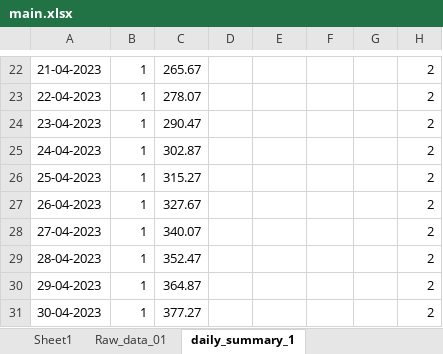
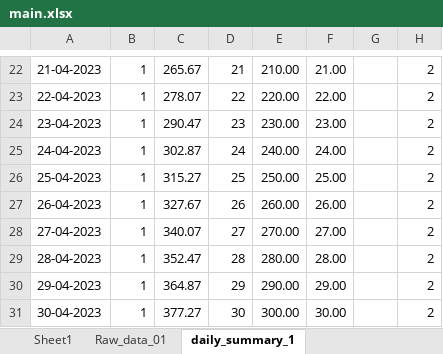
Before and after one commit to poultryprj/pyex, an Excel workbook: main.xlsx, sheet daily_summary_1, drawn as a sheet; only a part is shown, gaps mark what is left out; values as stored, in another font and other column widths than the file's, no borders; the diff covers the shown part only; the diff names each change by its address in the sheet, - before the commit and + after, or states it on an @@ line.

```diff
--- a/main.xlsx (sheet daily_summary_1)
+++ b/main.xlsx (sheet daily_summary_1)
-D22: (empty)
+D22: 21
-E22: (empty)
+E22: 210.00
-F22: (empty)
+F22: 21.00
-D23: (empty)
+D23: 22
-E23: (empty)
+E23: 220.00
-F23: (empty)
+F23: 22.00
-D24: (empty)
+D24: 23
-E24: (empty)
+E24: 230.00
-F24: (empty)
+F24: 23.00
-D25: (empty)
+D25: 24
-E25: (empty)
+E25: 240.00
-F25: (empty)
+F25: 24.00
-D26: (empty)
+D26: 25
-E26: (empty)
+E26: 250.00
-F26: (empty)
+F26: 25.00
-D27: (empty)
+D27: 26
-E27: (empty)
+E27: 260.00
-F27: (empty)
+F27: 26.00
-D28: (empty)
+D28: 27
-E28: (empty)
+E28: 270.00
-F28: (empty)
+F28: 27.00
-D29: (empty)
+D29: 28
-E29: (empty)
+E29: 280.00
-F29: (empty)
+F29: 28.00
-D30: (empty)
+D30: 29
-E30: (empty)
+E30: 290.00
-F30: (empty)
+F30: 29.00
-D31: (empty)
+D31: 30
-E31: (empty)
+E31: 300.00
-F31: (empty)
+F31: 30.00
```
Also changed, not shown: 1068 edited cells elsewhere in this sheet, sheet Raw_data_01, formulas that keep their value, 2 other files.
